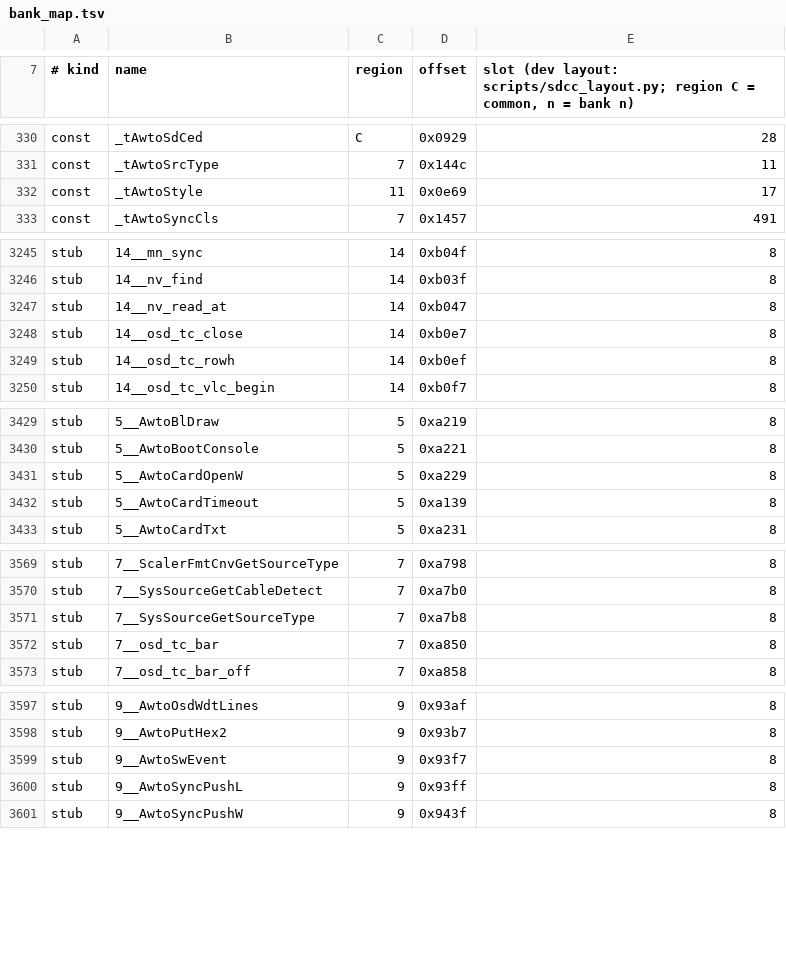
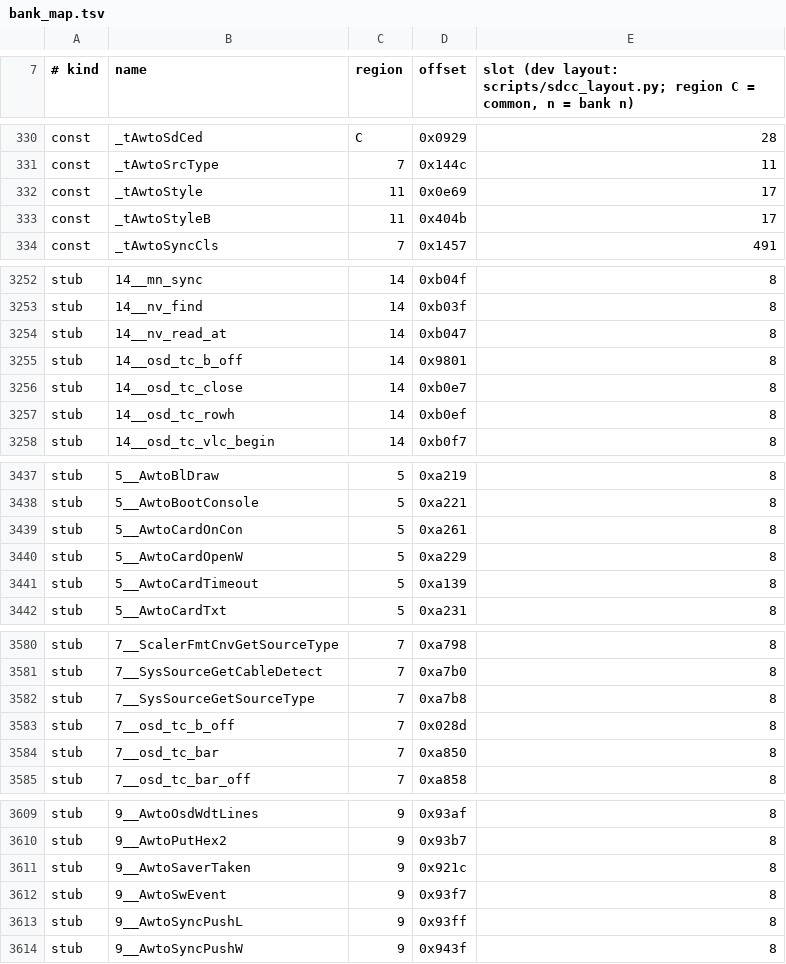
Before and after one commit to awto-au/awto-ddc, a TSV file: fw/bank_map.tsv, drawn as a sheet; only a part is shown, gaps mark what is left out; the diff covers the shown part only; the diff names each change by its address in the sheet, - before the commit and + after, or states it on an @@ line.

```diff
--- a/fw/bank_map.tsv
+++ b/fw/bank_map.tsv
+row 333: const | _tAwtoStyleB | 11 | 0x404b | 17
+row 3255: stub | 14__osd_tc_b_off | 14 | 0x9801 | 8
+row 3439: stub | 5__AwtoCardOnCon | 5 | 0xa261 | 8
+row 3583: stub | 7__osd_tc_b_off | 7 | 0x028d | 8
+row 3611: stub | 9__AwtoSaverTaken | 9 | 0x921c | 8
```
Also changed, not shown: 12 added rows and 18 edited cells elsewhere in this file, fw/awto/sync.tsv, fw/xdata_layout.tsv, 16 other files.
